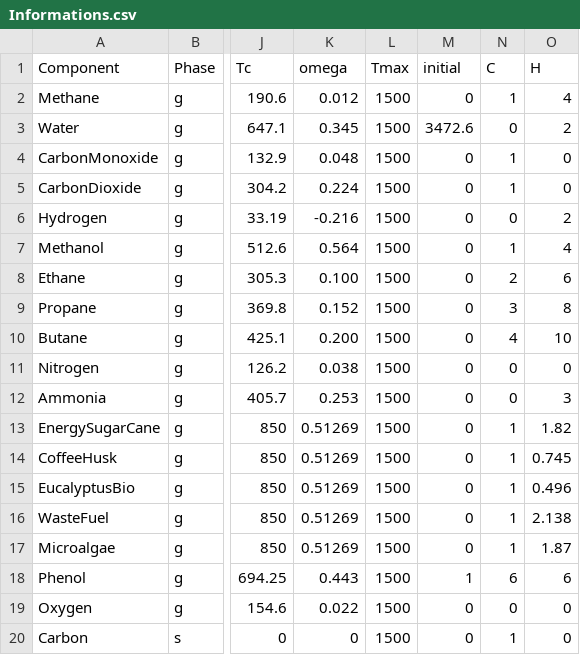
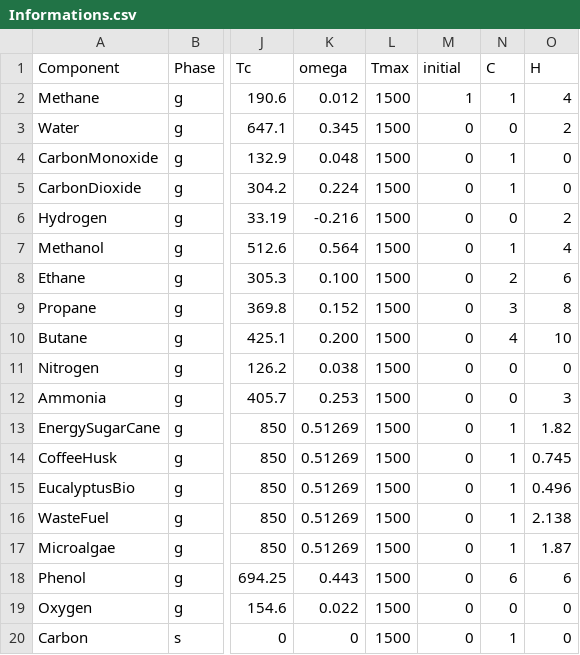
Before and after one commit to JullesMitoura/TeS---Pyomo--v3, a CSV file: Informations.csv, drawn as a sheet; only a part is shown, gaps mark what is left out; the diff names each change by its address in the sheet, - before the commit and + after, or states it on an @@ line.

```diff
--- a/Informations.csv
+++ b/Informations.csv
-M2 (initial): 0
+M2 (initial): 1
-M3 (initial): 3472.6
+M3 (initial): 0
-M18 (initial): 1
+M18 (initial): 0
```
Also changed, not shown: 9 other files.
